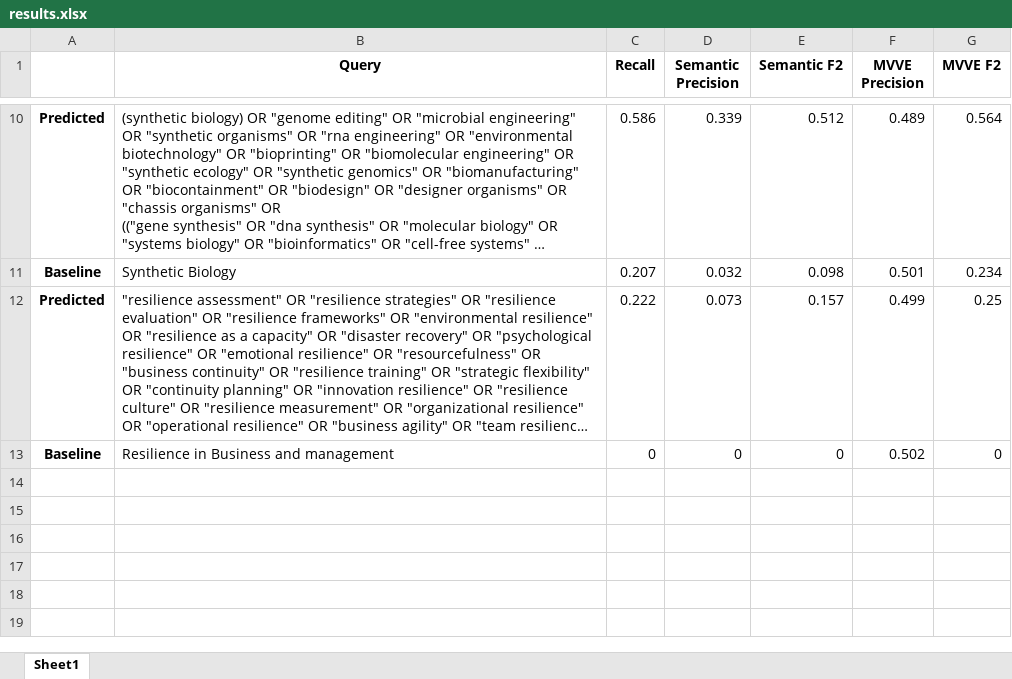
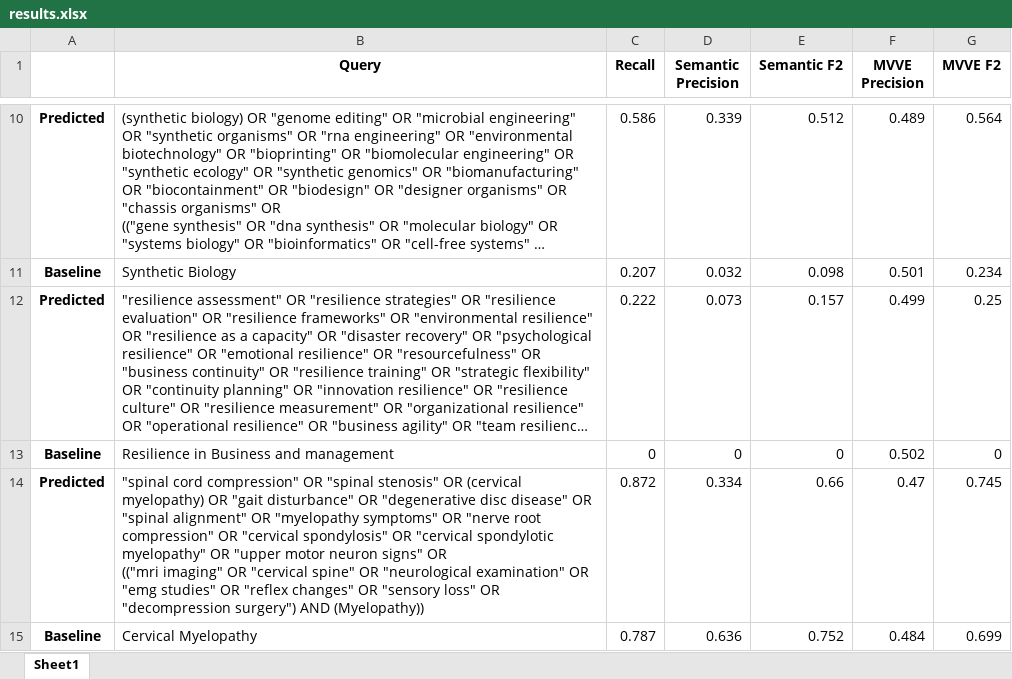
Before and after one commit to Mohammadsaknini/LitQEval, an Excel workbook: results.xlsx, sheet Sheet1, drawn as a sheet; only a part is shown, gaps mark what is left out; long unchanged cells end in …; values as stored, in another font and other column widths than the file's, no borders; ↵ is a line break in a cell; the diff names each change by its address in the sheet, - before the commit and + after, or states it on an @@ line.

Commit message:
New topic: Cervical Myelopathy

```diff
--- a/results.xlsx (sheet Sheet1)
+++ b/results.xlsx (sheet Sheet1)
+row 14: Predicted | "spinal cord compression" OR "spinal stenosis" OR (cervical myelopathy) OR "gait disturbance" OR "degenerative disc disease" OR "spinal alignment" OR "myelopathy symptoms" OR "nerve root compression" OR "cervical spondylosis" OR "cervical spondylotic myelopathy" OR "upper motor neuron signs" OR ↵ (("mri imaging" OR "cervical spine" OR "neurological examination" OR "emg studies" OR "reflex changes" OR "sensory loss" OR "decompression surgery") AND (Myelopathy)) | 0.872 | 0.334 | 0.66 | 0.47 | 0.745
+row 15: Baseline | Cervical Myelopathy | 0.787 | 0.636 | 0.752 | 0.484 | 0.699
```
Also changed, not shown: 2 other files.
